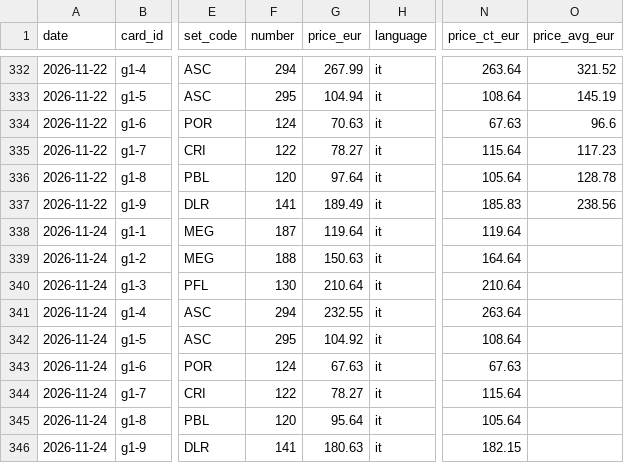
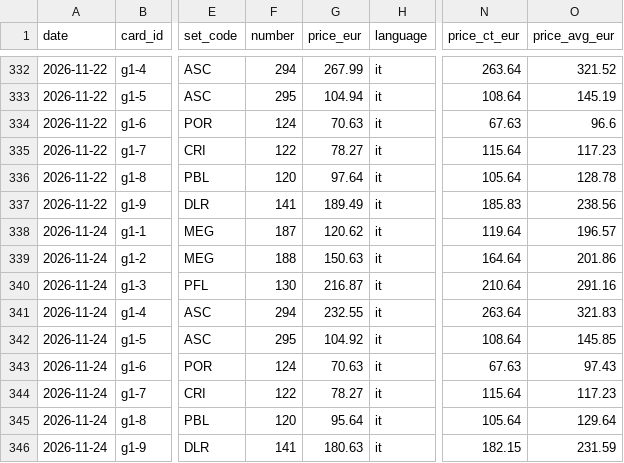
Before and after one commit to ixion89-cpu/pokemon-wishlist-data, a CSV file: data/collections/gold/price_history.csv, drawn as a sheet; only a part is shown, gaps mark what is left out; the diff names each change by its address in the sheet, - before the commit and + after, or states it on an @@ line.

```diff
--- a/data/collections/gold/price_history.csv
+++ b/data/collections/gold/price_history.csv
-G338 (price_eur): 119.64
+G338 (price_eur): 120.62
-O338 (price_avg_eur): (empty)
+O338 (price_avg_eur): 196.57
-O339 (price_avg_eur): (empty)
+O339 (price_avg_eur): 201.86
-G340 (price_eur): 210.64
+G340 (price_eur): 216.87
-O340 (price_avg_eur): (empty)
+O340 (price_avg_eur): 291.16
-O341 (price_avg_eur): (empty)
+O341 (price_avg_eur): 321.83
-O342 (price_avg_eur): (empty)
+O342 (price_avg_eur): 145.85
-G343 (price_eur): 67.63
+G343 (price_eur): 70.63
-O343 (price_avg_eur): (empty)
+O343 (price_avg_eur): 97.43
-O344 (price_avg_eur): (empty)
+O344 (price_avg_eur): 117.23
-O345 (price_avg_eur): (empty)
+O345 (price_avg_eur): 129.64
-O346 (price_avg_eur): (empty)
+O346 (price_avg_eur): 231.59
```
Also changed, not shown: data/collections/vintage/index_history.csv, data/collections/vintage/price_history.csv, 22 other files.
